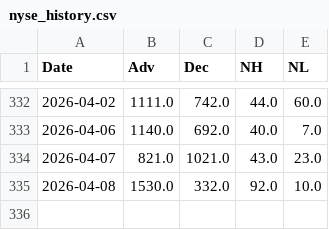
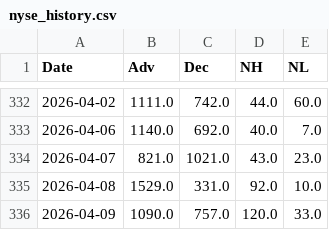
Before and after one commit to volantkao/finance_data, a CSV file: nyse_history.csv, drawn as a sheet; only a part is shown, gaps mark what is left out.

```diff
--- a/nyse_history.csv
+++ b/nyse_history.csv
@@ -334,2 +334,3 @@ Date,Adv,Dec,NH,NL
 2026-04-07,821.0,1021.0,43.0,23.0
-2026-04-08,1530.0,332.0,92.0,10.0
+2026-04-08,1529.0,331.0,92.0,10.0
+2026-04-09,1090.0,757.0,120.0,33.0
```
